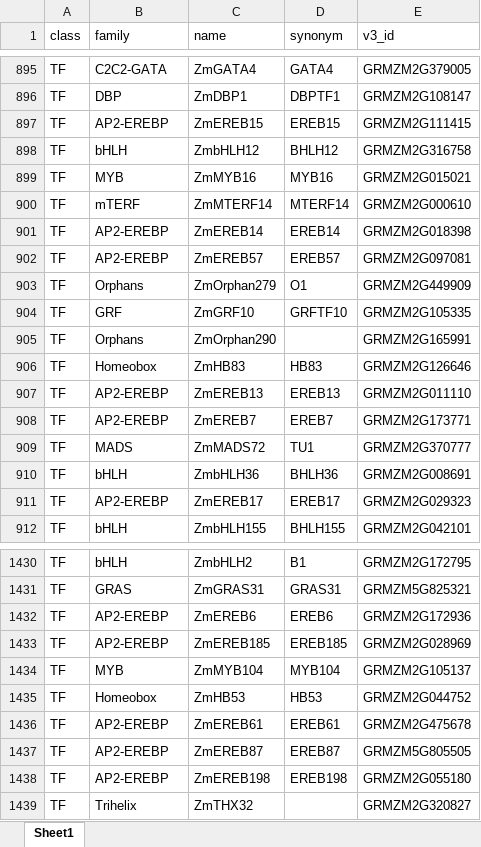
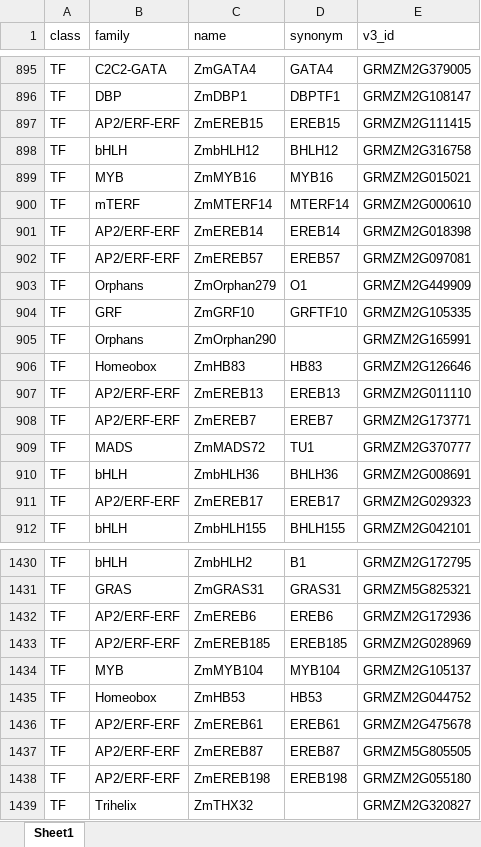
Before and after one commit to grotewold-lab/grassius-db-builder, an Excel workbook: inputs/private_inputs/old_grassius_names.xlsx, sheet Sheet1, drawn as a sheet; only a part is shown, gaps mark what is left out; values as stored, in another font and other column widths than the file's, no borders; the diff covers the shown part only; the diff names each change by its address in the sheet, - before the commit and + after, or states it on an @@ line.

```diff
--- a/inputs/private_inputs/old_grassius_names.xlsx (sheet Sheet1)
+++ b/inputs/private_inputs/old_grassius_names.xlsx (sheet Sheet1)
-B897 (family): AP2-EREBP
+B897 (family): AP2/ERF-ERF
-B901:B902 (family): AP2-EREBP
+B901:B902 (family): AP2/ERF-ERF
-B907:B908 (family): AP2-EREBP
+B907:B908 (family): AP2/ERF-ERF
-B911 (family): AP2-EREBP
+B911 (family): AP2/ERF-ERF
-B1432:B1433 (family): AP2-EREBP
+B1432:B1433 (family): AP2/ERF-ERF
-B1436:B1438 (family): AP2-EREBP
+B1436:B1438 (family): AP2/ERF-ERF
```
Also changed, not shown: 201 edited cells elsewhere in this sheet, 3 other files.
